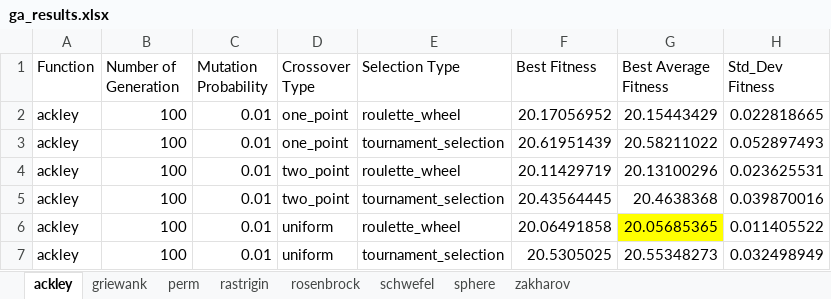
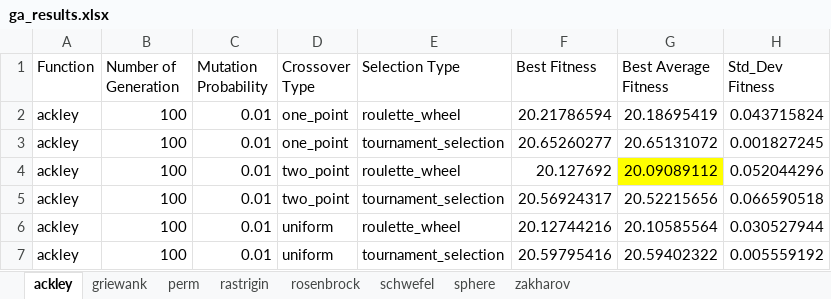
Before and after one commit to SilaEsme/HeuristicAlgorithmsComparison, an Excel workbook: ga_results.xlsx, sheet ackley, drawn as a sheet; values as stored, in another font and other column widths than the file's, no borders; the diff names each change by its address in the sheet, - before the commit and + after, or states it on an @@ line.

```diff
--- a/ga_results.xlsx (sheet ackley)
+++ b/ga_results.xlsx (sheet ackley)
-F2 (Best Fitness): 20.17056952
+F2 (Best Fitness): 20.21786594
-G2 (Best Average Fitness): 20.15443429
+G2 (Best Average Fitness): 20.18695419
-H2 (Std_Dev Fitness): 0.022818665
+H2 (Std_Dev Fitness): 0.043715824
-F3 (Best Fitness): 20.61951439
+F3 (Best Fitness): 20.65260277
-G3 (Best Average Fitness): 20.58211022
+G3 (Best Average Fitness): 20.65131072
-H3 (Std_Dev Fitness): 0.052897493
+H3 (Std_Dev Fitness): 0.001827245
-F4 (Best Fitness): 20.11429719
+F4 (Best Fitness): 20.127692
-G4 (Best Average Fitness): 20.13100296
+G4 (Best Average Fitness): 20.09089112
-G4 fill: none
+G4 fill: #FFFF00
-H4 (Std_Dev Fitness): 0.023625531
+H4 (Std_Dev Fitness): 0.052044296
-F5 (Best Fitness): 20.43564445
+F5 (Best Fitness): 20.56924317
-G5 (Best Average Fitness): 20.4638368
+G5 (Best Average Fitness): 20.52215656
-H5 (Std_Dev Fitness): 0.039870016
+H5 (Std_Dev Fitness): 0.066590518
-F6 (Best Fitness): 20.06491858
+F6 (Best Fitness): 20.12744216
-G6 (Best Average Fitness): 20.05685365
+G6 (Best Average Fitness): 20.10585564
-G6 fill: #FFFF00
+G6 fill: none
-H6 (Std_Dev Fitness): 0.011405522
+H6 (Std_Dev Fitness): 0.030527944
-F7 (Best Fitness): 20.5305025
+F7 (Best Fitness): 20.59795416
-G7 (Best Average Fitness): 20.55348273
+G7 (Best Average Fitness): 20.59402322
-H7 (Std_Dev Fitness): 0.032498949
+H7 (Std_Dev Fitness): 0.005559192
```
Also changed, not shown: sheet griewank, sheet perm, sheet sphere, sheet zakharov, sheet schwefel, sheet rastrigin, 1 more sheet, 1 other file.
